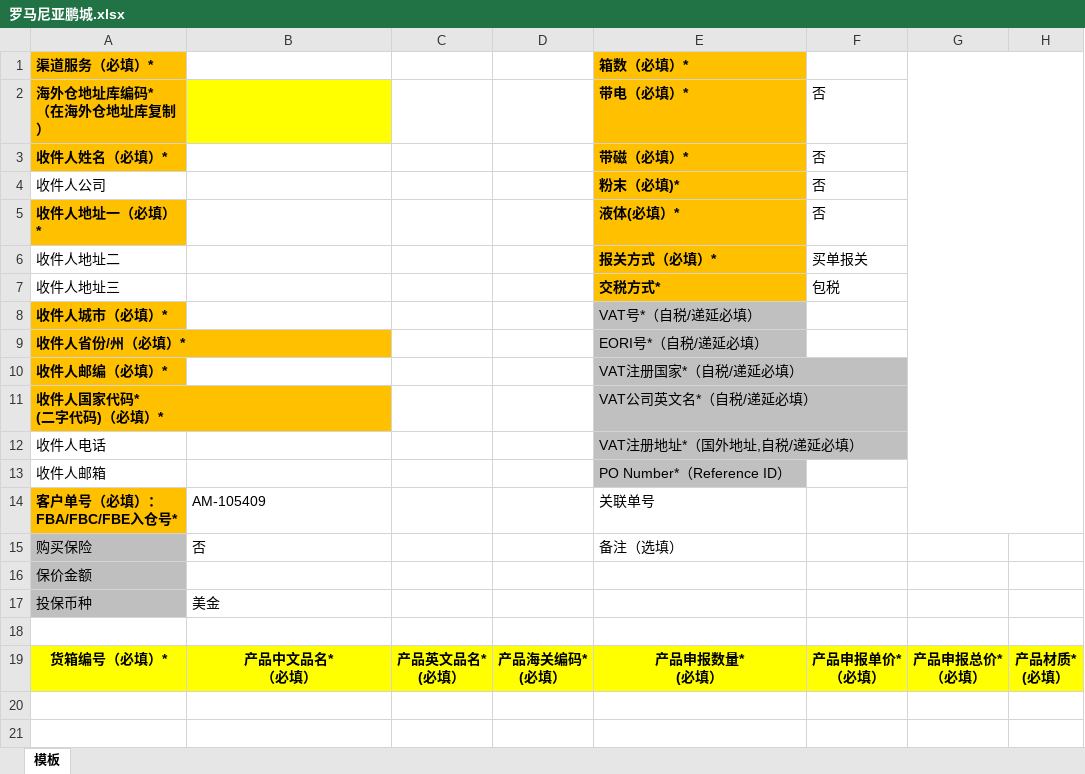
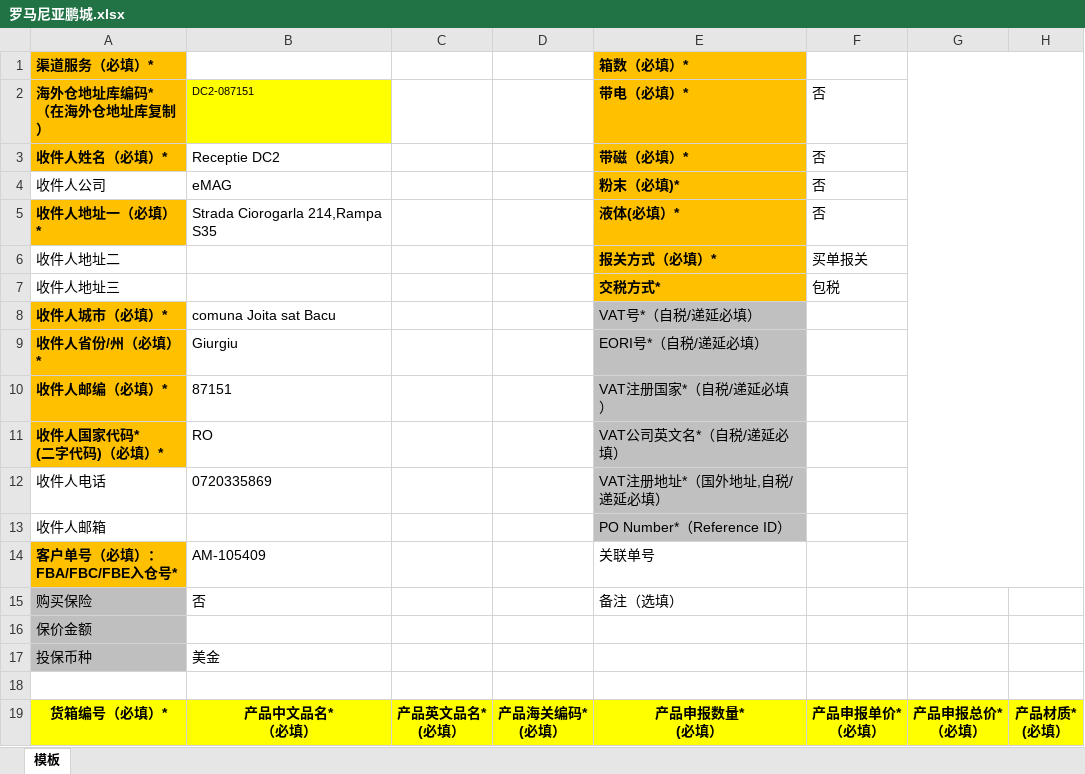
Before and after one commit to harkcc/web_ticket, an Excel workbook: 表格模版/罗马尼亚鹏城.xlsx, sheet 模板, drawn as a sheet; only a part is shown; values as stored, in another font and other column widths than the file's, no borders; charts and pictures not drawn; the diff names each change by its address in the sheet, - before the commit and + after, or states it on an @@ line.

Commit message:
add ropc3

```diff
--- a/表格模版/罗马尼亚鹏城.xlsx (sheet 模板)
+++ b/表格模版/罗马尼亚鹏城.xlsx (sheet 模板)
-B2: (empty)
+B2: DC2-087151
-B3: (empty)
+B3: Receptie DC2
-B4: (empty)
+B4: eMAG
-B5: (empty)
+B5: Strada Ciorogarla 214,Rampa S35
-B8: (empty)
+B8: comuna Joita sat Bacu
-B9: (empty)
+B9: Giurgiu
-B10: (empty)
+B10: 87151
-B11: (empty)
+B11: RO
-B12: (empty)
+B12: 0720335869
```
